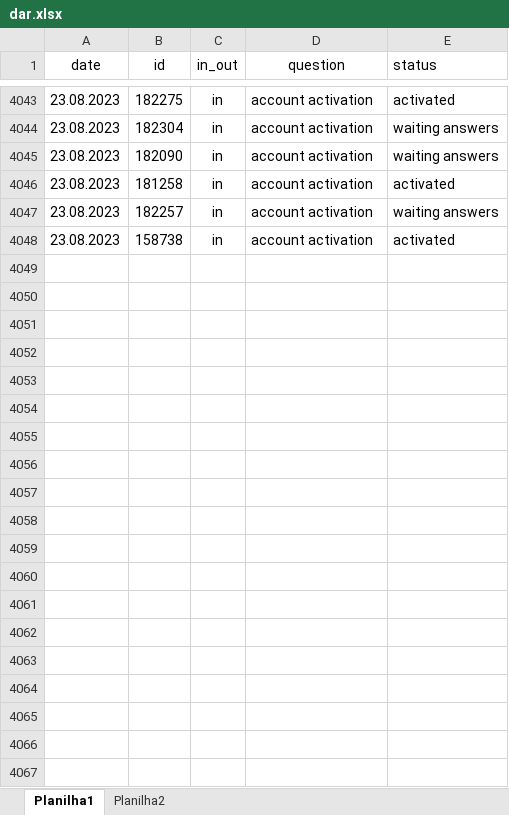
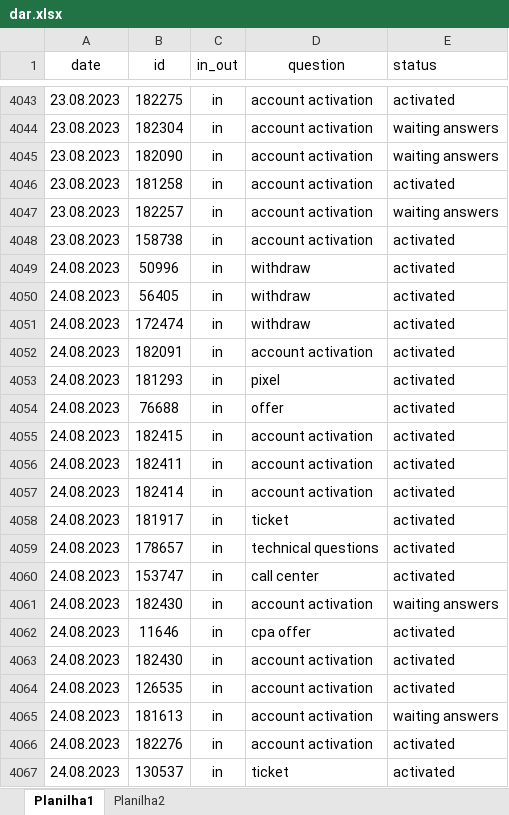
Before and after one commit to ustyuzhaninov01/affdashb, an Excel workbook: reports/dar.xlsx, sheet Planilha1, drawn as a sheet; only a part is shown, gaps mark what is left out; values as stored, in another font and other column widths than the file's, no borders; the diff covers the shown part only; the diff names each change by its address in the sheet, - before the commit and + after, or states it on an @@ line.

Commit message:
initial commit

```diff
--- a/reports/dar.xlsx (sheet Planilha1)
+++ b/reports/dar.xlsx (sheet Planilha1)
+row 4049: 24.08.2023 | 50996 | in | withdraw | activated
+row 4050: 24.08.2023 | 56405 | in | withdraw | activated
+row 4051: 24.08.2023 | 172474 | in | withdraw | activated
+row 4052: 24.08.2023 | 182091 | in | account activation | activated
+row 4053: 24.08.2023 | 181293 | in | pixel | activated
+row 4054: 24.08.2023 | 76688 | in | offer | activated
+row 4055: 24.08.2023 | 182415 | in | account activation | activated
+row 4056: 24.08.2023 | 182411 | in | account activation | activated
+row 4057: 24.08.2023 | 182414 | in | account activation | activated
+row 4058: 24.08.2023 | 181917 | in | ticket | activated
+row 4059: 24.08.2023 | 178657 | in | technical questions | activated
+row 4060: 24.08.2023 | 153747 | in | call center | activated
+row 4061: 24.08.2023 | 182430 | in | account activation | waiting answers
+row 4062: 24.08.2023 | 11646 | in | cpa offer | activated
+row 4063: 24.08.2023 | 182430 | in | account activation | activated
+row 4064: 24.08.2023 | 126535 | in | account activation | activated
+row 4065: 24.08.2023 | 181613 | in | account activation | waiting answers
+row 4066: 24.08.2023 | 182276 | in | account activation | activated
+row 4067: 24.08.2023 | 130537 | in | ticket | activated
```
Also changed, not shown: 23 added rows elsewhere in this sheet.
